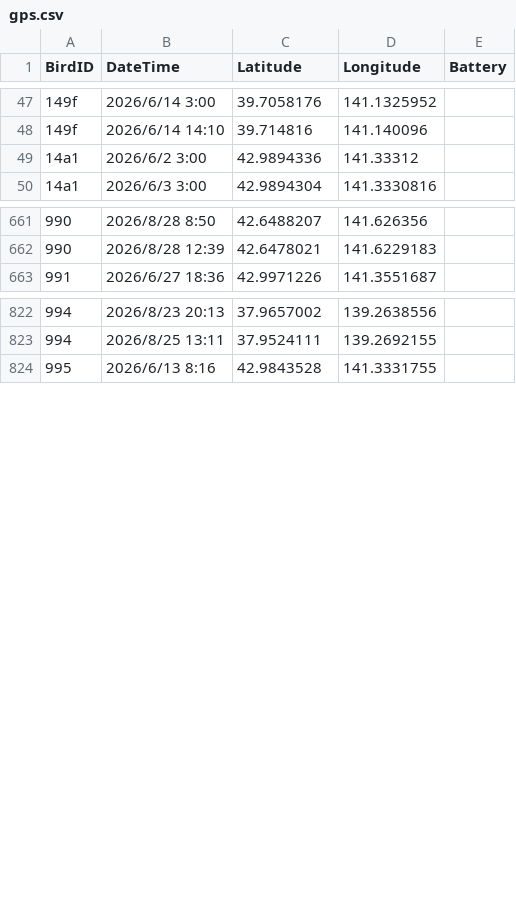
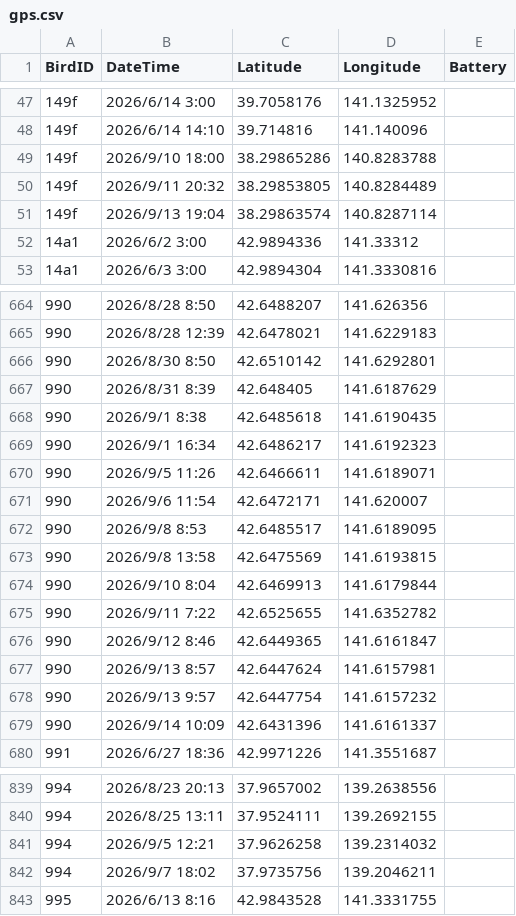
Before and after one commit to RyutaroOizumi/KomukudoriLiveMap, a CSV file: data/gps.csv, drawn as a sheet; only a part is shown, gaps mark what is left out; the diff covers the shown part only; the diff names each change by its address in the sheet, - before the commit and + after, or states it on an @@ line.

```diff
--- a/data/gps.csv
+++ b/data/gps.csv
+row 49: 149f | 2026/9/10 18:00 | 38.29865286 | 140.8283788
+row 50: 149f | 2026/9/11 20:32 | 38.29853805 | 140.8284489
+row 51: 149f | 2026/9/13 19:04 | 38.29863574 | 140.8287114
+row 666: 990 | 2026/8/30 8:50 | 42.6510142 | 141.6292801
+row 667: 990 | 2026/8/31 8:39 | 42.648405 | 141.6187629
+row 668: 990 | 2026/9/1 8:38 | 42.6485618 | 141.6190435
+row 669: 990 | 2026/9/1 16:34 | 42.6486217 | 141.6192323
+row 670: 990 | 2026/9/5 11:26 | 42.6466611 | 141.6189071
+row 671: 990 | 2026/9/6 11:54 | 42.6472171 | 141.620007
+row 672: 990 | 2026/9/8 8:53 | 42.6485517 | 141.6189095
+row 673: 990 | 2026/9/8 13:58 | 42.6475569 | 141.6193815
+row 674: 990 | 2026/9/10 8:04 | 42.6469913 | 141.6179844
+row 675: 990 | 2026/9/11 7:22 | 42.6525655 | 141.6352782
+row 676: 990 | 2026/9/12 8:46 | 42.6449365 | 141.6161847
+row 677: 990 | 2026/9/13 8:57 | 42.6447624 | 141.6157981
+row 678: 990 | 2026/9/13 9:57 | 42.6447754 | 141.6157232
+row 679: 990 | 2026/9/14 10:09 | 42.6431396 | 141.6161337
+row 841: 994 | 2026/9/5 12:21 | 37.9626258 | 139.2314032
+row 842: 994 | 2026/9/7 18:02 | 37.9735756 | 139.2046211
```
Also changed, not shown: 1 added row elsewhere in this file, Druidからのデータ/gms/1e00000988-LocationData-Intering-202608-csv.csv, Druidからのデータ/gms/1e00000995-LocationData-Intering-202608-csv.csv, 13 other files.
